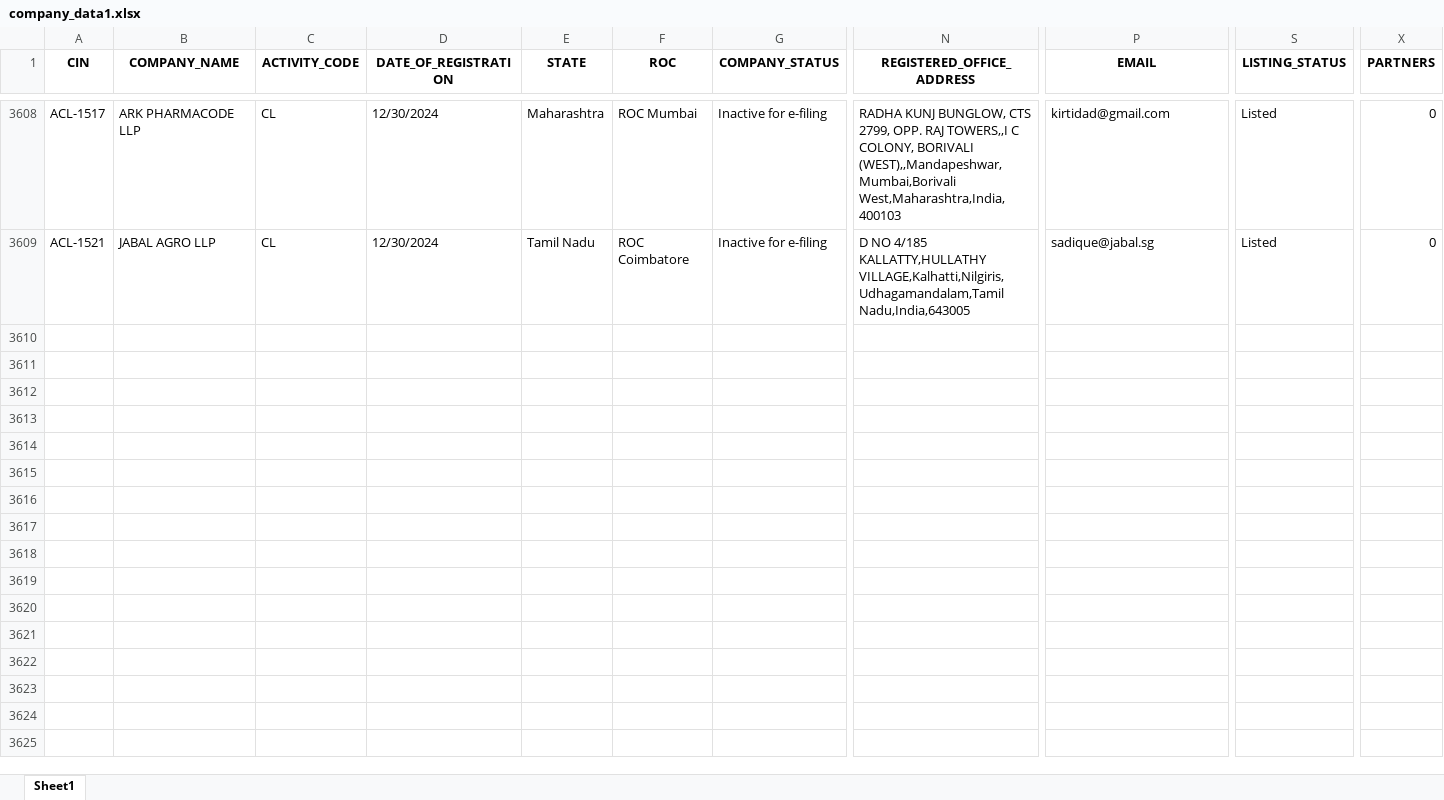
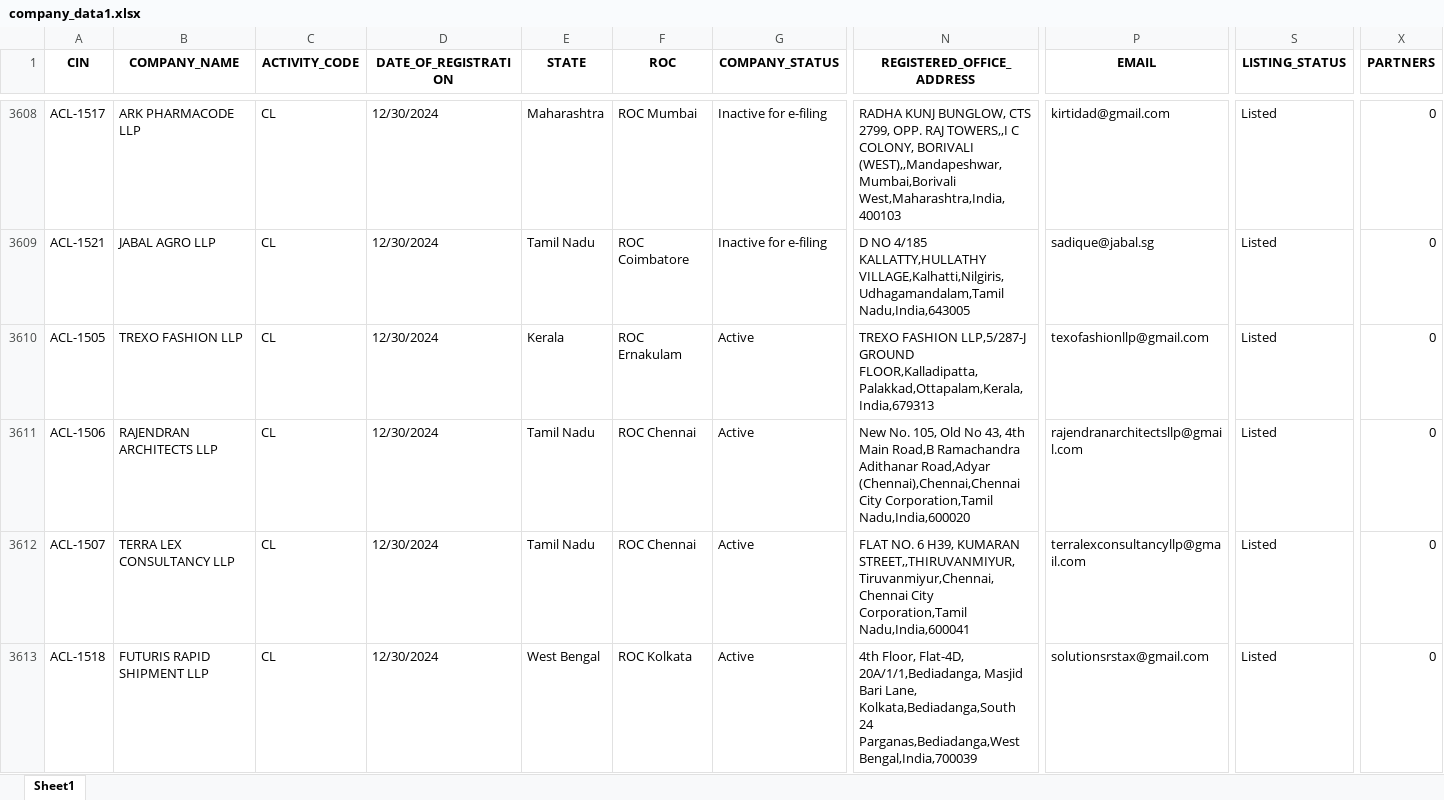
Before and after one commit to AbhinavChebrolu/99Papers-v2-singlerun, an Excel workbook: company_data1.xlsx, sheet Sheet1, drawn as a sheet; only a part is shown, gaps mark what is left out; values as stored, in another font and other column widths than the file's, no borders; rows hold the shown columns only; the diff covers the shown part only; the diff names each change by its address in the sheet, - before the commit and + after, or states it on an @@ line.

```diff
--- a/company_data1.xlsx (sheet Sheet1)
+++ b/company_data1.xlsx (sheet Sheet1)
+row 3610: ACL-1505 | TREXO FASHION LLP | CL | 12/30/2024 | Kerala | ROC Ernakulam | Active | TREXO FASHION LLP,5/287-J GROUND FLOOR,Kalladipatta,Palakkad,Ottapalam,Kerala,India,679313 | texofashionllp@gmail.com | Listed | 0
+row 3611: ACL-1506 | RAJENDRAN ARCHITECTS LLP | CL | 12/30/2024 | Tamil Nadu | ROC Chennai | Active | New No. 105, Old No 43, 4th Main Road,B Ramachandra Adithanar Road,Adyar (Chennai),Chennai,Chennai City Corporation,Tamil Nadu,India,600020 | rajendranarchitectsllp@gmail.com | Listed | 0
+row 3612: ACL-1507 | TERRA LEX CONSULTANCY LLP | CL | 12/30/2024 | Tamil Nadu | ROC Chennai | Active | FLAT NO. 6 H39, KUMARAN STREET,,THIRUVANMIYUR,Tiruvanmiyur,Chennai,Chennai City Corporation,Tamil Nadu,India,600041 | terralexconsultancyllp@gmail.com | Listed | 0
+row 3613: ACL-1518 | FUTURIS RAPID SHIPMENT LLP | CL | 12/30/2024 | West Bengal | ROC Kolkata | Active | 4th Floor, Flat-4D, 20A/1/1,Bediadanga, Masjid Bari Lane, Kolkata,Bediadanga,South 24 Parganas,Bediadanga,West Bengal,India,700039 | solutionsrstax@gmail.com | Listed | 0
```
Also changed, not shown: 12 added rows and 11 edited cells elsewhere in this sheet, 3 other files.
